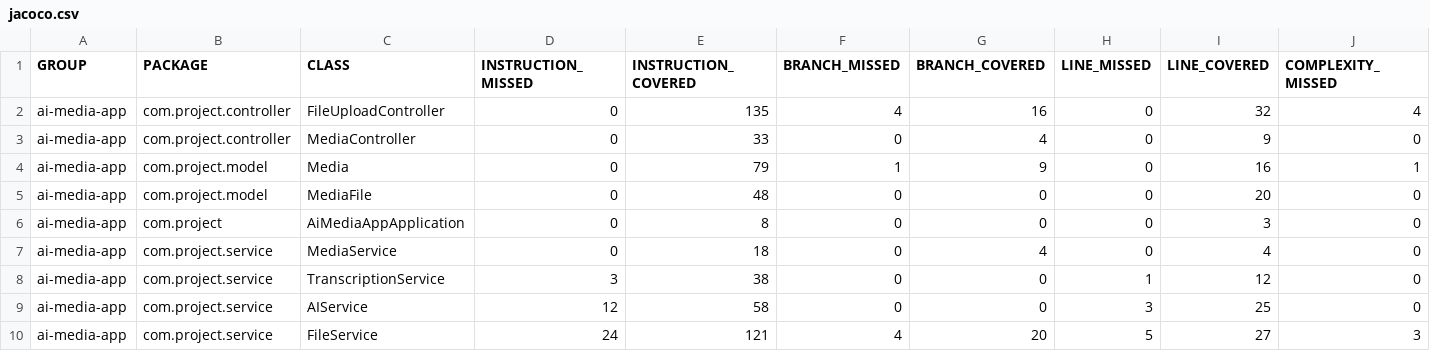
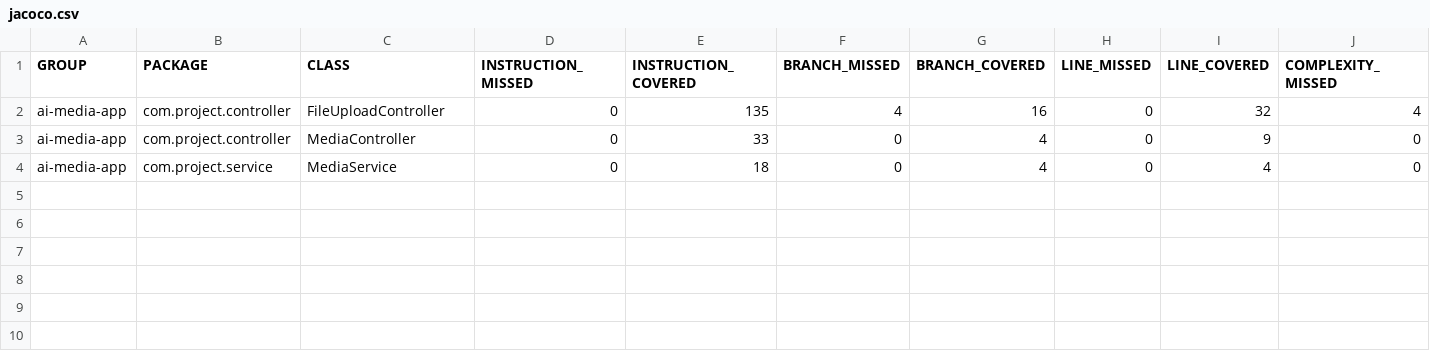
Before and after one commit to Saurabhkumar94/AI-Media-App, a CSV file: backend/target/site/jacoco/jacoco.csv, drawn as a sheet; only a part is shown; rows hold the shown columns only; the diff names each change by its address in the sheet, - before the commit and + after, or states it on an @@ line.

```diff
--- a/backend/target/site/jacoco/jacoco.csv
+++ b/backend/target/site/jacoco/jacoco.csv
-row 4: ai-media-app | com.project.model | Media | 0 | 79 | 1 | 9 | 0 | 16 | 1
-row 5: ai-media-app | com.project.model | MediaFile | 0 | 48 | 0 | 0 | 0 | 20 | 0
-row 6: ai-media-app | com.project | AiMediaAppApplication | 0 | 8 | 0 | 0 | 0 | 3 | 0
-row 8: ai-media-app | com.project.service | TranscriptionService | 3 | 38 | 0 | 0 | 1 | 12 | 0
-row 9: ai-media-app | com.project.service | AIService | 12 | 58 | 0 | 0 | 3 | 25 | 0
-row 10: ai-media-app | com.project.service | FileService | 24 | 121 | 4 | 20 | 5 | 27 | 3
```
Also changed, not shown: 39 other files.
